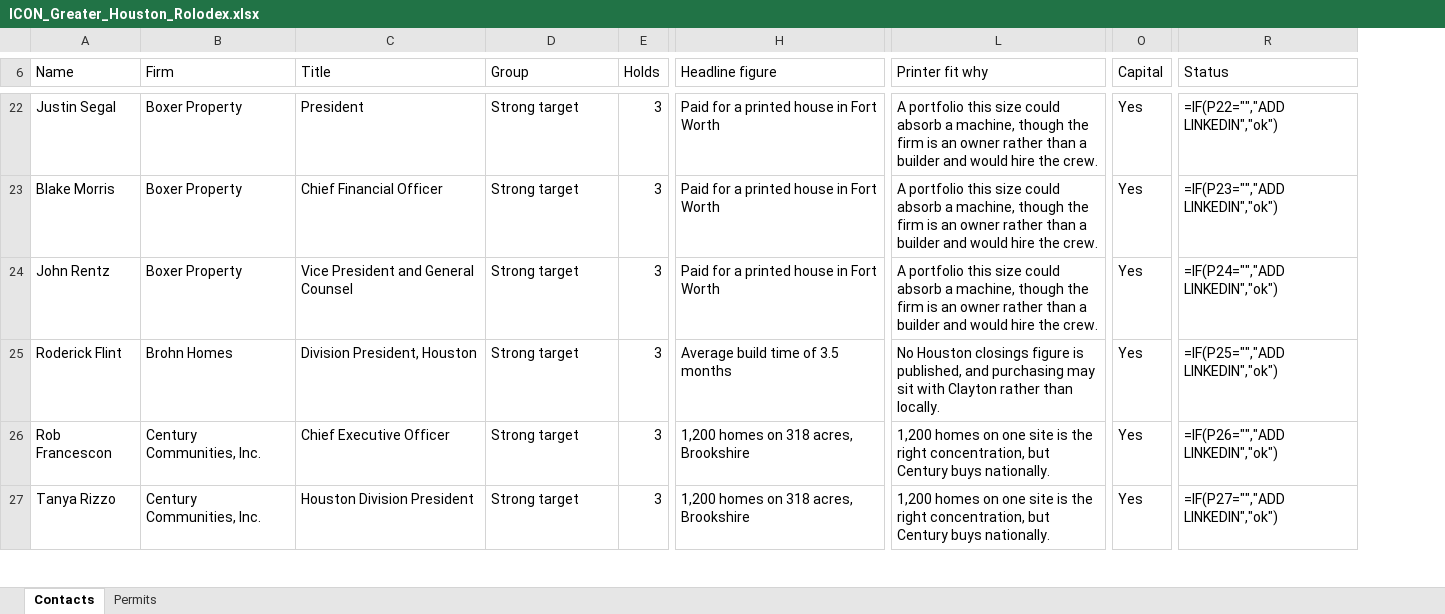
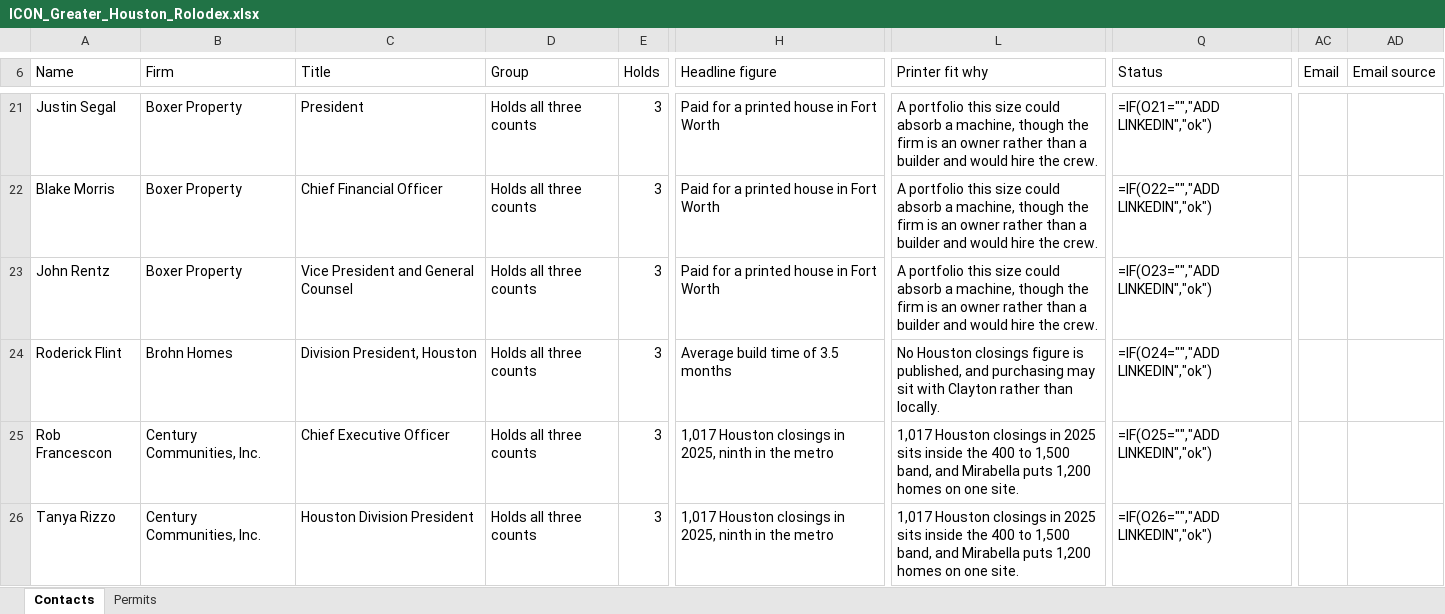
Before and after one commit to ibarzabalhec/houston-3d-rolodex, an Excel workbook: docs/ICON_Greater_Houston_Rolodex.xlsx, sheet Contacts, drawn as a sheet; only a part is shown, gaps mark what is left out; values as stored, in another font and other column widths than the file's, no cell formats; formulas without a stored value are shown as written; removed rows and columns are numbered as before the commit, all else as after; the diff covers the shown part only; the diff names each change by its address in the sheet, - before the commit and + after, or states it on an @@ line.

```diff
--- a/docs/ICON_Greater_Houston_Rolodex.xlsx (sheet Contacts)
+++ b/docs/ICON_Greater_Houston_Rolodex.xlsx (sheet Contacts)
-column O (Capital), rows 22-27: all Yes
+column AC (Email), empty
+column AD (Email source), empty
-D21:D26 (Group): Strong target
+D21:D26 (Group): Holds all three counts
-Q21 (Status): =IF(P22="","ADD LINKEDIN","ok")
+Q21 (Status): =IF(O21="","ADD LINKEDIN","ok")
-Q22 (Status): =IF(P23="","ADD LINKEDIN","ok")
+Q22 (Status): =IF(O22="","ADD LINKEDIN","ok")
-Q23 (Status): =IF(P24="","ADD LINKEDIN","ok")
+Q23 (Status): =IF(O23="","ADD LINKEDIN","ok")
-Q24 (Status): =IF(P25="","ADD LINKEDIN","ok")
+Q24 (Status): =IF(O24="","ADD LINKEDIN","ok")
-H25:H26 (Headline figure): 1,200 homes on 318 acres, Brookshire
+H25:H26 (Headline figure): 1,017 Houston closings in 2025, ninth in the metro
-L25:L26 (Printer fit why): 1,200 homes on one site is the right concentration, but Century buys nationally.
+L25:L26 (Printer fit why): 1,017 Houston closings in 2025 sits inside the 400 to 1,500 band, and Mirabella puts 1,200 homes on one site.
-Q25 (Status): =IF(P26="","ADD LINKEDIN","ok")
+Q25 (Status): =IF(O25="","ADD LINKEDIN","ok")
-Q26 (Status): =IF(P27="","ADD LINKEDIN","ok")
+Q26 (Status): =IF(O26="","ADD LINKEDIN","ok")
```
Also changed, not shown: 13 added rows, 8 removed rows and 722 edited cells elsewhere in this sheet, cell formats, 22 other files.
